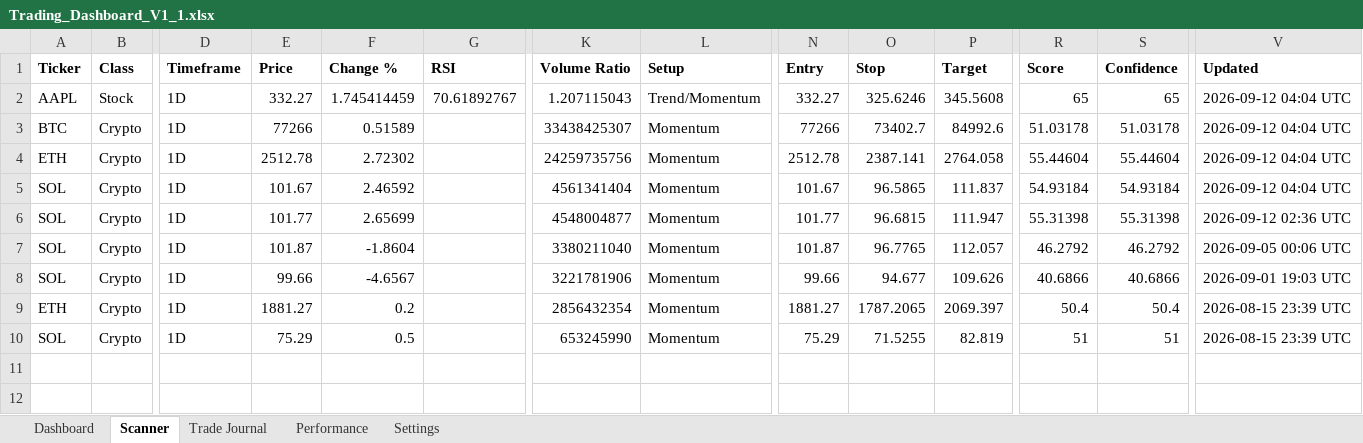
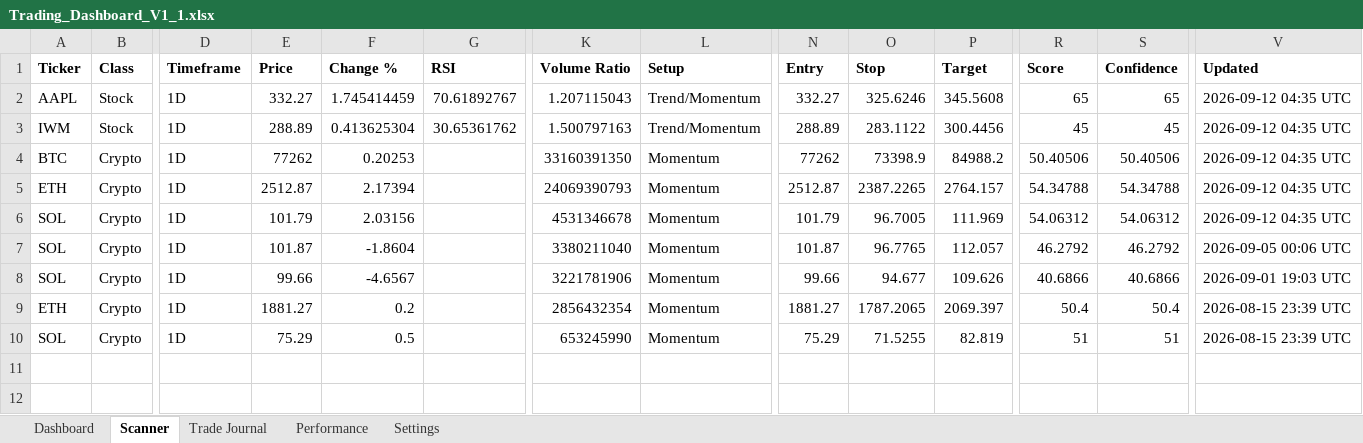
Before and after one commit to Miledy31/TRADING-AI-AGENT, an Excel workbook: Trading_Dashboard_V1_1.xlsx, sheet Scanner, drawn as a sheet; only a part is shown, gaps mark what is left out; values as stored, in another font and other column widths than the file's, no borders; table styles not drawn; removed rows and columns are numbered as before the commit, all else as after; rows hold the shown columns only; the diff names each change by its address in the sheet, - before the commit and + after, or states it on an @@ line.

```diff
--- a/Trading_Dashboard_V1_1.xlsx (sheet Scanner)
+++ b/Trading_Dashboard_V1_1.xlsx (sheet Scanner)
-V2 (Updated): 2026-09-12 04:04 UTC
+V2 (Updated): 2026-09-12 04:35 UTC
+row 3: IWM | Stock | 1D | 288.89 | 0.413625304 | 30.65361762 | 1.500797163 | Trend/Momentum | 288.89 | 283.1122 | 300.4456 | 45 | 45 | 2026-09-12 04:35 UTC
-E4 (Price): 77266
+E4 (Price): 77262
-F4 (Change %): 0.51589
+F4 (Change %): 0.20253
-K4 (Volume Ratio): 33438425307
+K4 (Volume Ratio): 33160391350
-N4 (Entry): 77266
+N4 (Entry): 77262
-O4 (Stop): 73402.7
+O4 (Stop): 73398.9
-P4 (Target): 84992.6
+P4 (Target): 84988.2
-R4 (Score): 51.03178
+R4 (Score): 50.40506
-S4 (Confidence): 51.03178
+S4 (Confidence): 50.40506
-V4:V6 (Updated): 2026-09-12 04:04 UTC
+V4:V6 (Updated): 2026-09-12 04:35 UTC
-E5 (Price): 2512.78
+E5 (Price): 2512.87
-F5 (Change %): 2.72302
+F5 (Change %): 2.17394
-K5 (Volume Ratio): 24259735756
+K5 (Volume Ratio): 24069390793
-N5 (Entry): 2512.78
+N5 (Entry): 2512.87
-O5 (Stop): 2387.141
+O5 (Stop): 2387.2265
-P5 (Target): 2764.058
+P5 (Target): 2764.157
-R5 (Score): 55.44604
+R5 (Score): 54.34788
-S5 (Confidence): 55.44604
+S5 (Confidence): 54.34788
-E6 (Price): 101.67
+E6 (Price): 101.79
-F6 (Change %): 2.46592
+F6 (Change %): 2.03156
-K6 (Volume Ratio): 4561341404
+K6 (Volume Ratio): 4531346678
-N6 (Entry): 101.67
+N6 (Entry): 101.79
-O6 (Stop): 96.5865
+O6 (Stop): 96.7005
-P6 (Target): 111.837
+P6 (Target): 111.969
-R6 (Score): 54.93184
+R6 (Score): 54.06312
-S6 (Confidence): 54.93184
+S6 (Confidence): 54.06312
-row 6: SOL | Crypto | 1D | 101.77 | 2.65699 |  | 4548004877 | Momentum | 101.77 | 96.6815 | 111.947 | 55.31398 | 55.31398 | 2026-09-12 02:36 UTC
```
Also changed, not shown: sheet Dashboard.
